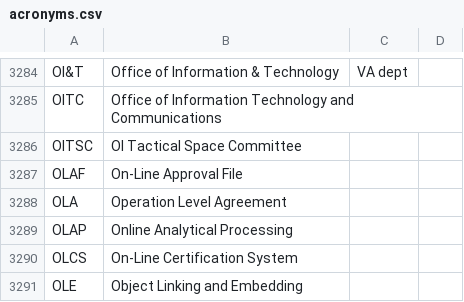
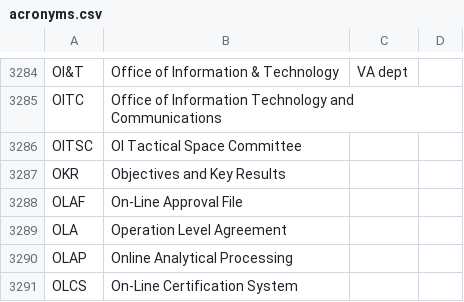
Before and after one commit to department-of-veterans-affairs/acronyms, a CSV file: acronyms.csv, drawn as a sheet; only a part is shown, gaps mark what is left out; the shorter side is filled out with more unchanged rows; the diff names each change by its address in the sheet, - before the commit and + after, or states it on an @@ line.

Commit message:
adds OKR (#17)
* adds OKR

* use correct acronym

```diff
--- a/acronyms.csv
+++ b/acronyms.csv
+row 3287: OKR | Objectives and Key Results
```
